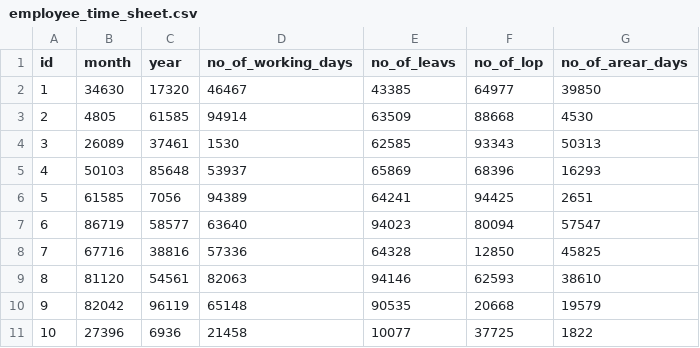
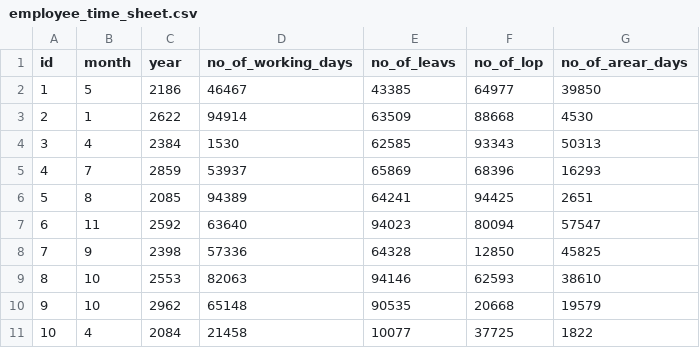
Before and after one commit to arumugam-selva/payroll-app, a CSV file: src/main/resources/config/liquibase/fake-data/employee_time_sheet.csv, drawn as a sheet.

```diff
--- a/src/main/resources/config/liquibase/fake-data/employee_time_sheet.csv
+++ b/src/main/resources/config/liquibase/fake-data/employee_time_sheet.csv
@@ -1,11 +1,11 @@
 id;month;year;no_of_working_days;no_of_leavs;no_of_lop;no_of_arear_days
-1;34630;17320;46467;43385;64977;39850
-2;4805;61585;94914;63509;88668;4530
-3;26089;37461;1530;62585;93343;50313
-4;50103;85648;53937;65869;68396;16293
-5;61585;7056;94389;64241;94425;2651
-6;86719;58577;63640;94023;80094;57547
-7;67716;38816;57336;64328;12850;45825
-8;81120;54561;82063;94146;62593;38610
-9;82042;96119;65148;90535;20668;19579
-10;27396;6936;21458;10077;37725;1822
+1;5;2186;46467;43385;64977;39850
+2;1;2622;94914;63509;88668;4530
+3;4;2384;1530;62585;93343;50313
+4;7;2859;53937;65869;68396;16293
+5;8;2085;94389;64241;94425;2651
+6;11;2592;63640;94023;80094;57547
+7;9;2398;57336;64328;12850;45825
+8;10;2553;82063;94146;62593;38610
+9;10;2962;65148;90535;20668;19579
+10;4;2084;21458;10077;37725;1822
```
Also changed, not shown: src/main/resources/config/liquibase/fake-data/employee.csv, src/main/resources/config/liquibase/fake-data/employee_deductions.csv, 28 other files.
